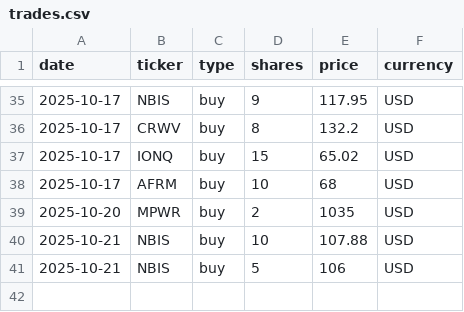
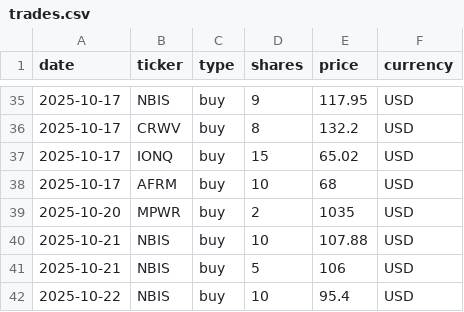
Before and after one commit to hayatonn/family_portfolio, a CSV file: portfolio/trades.csv, drawn as a sheet; only a part is shown, gaps mark what is left out.

Commit message:
Update trades.csv

```diff
--- a/portfolio/trades.csv
+++ b/portfolio/trades.csv
@@ -41 +41,2 @@
 2025-10-21,NBIS,buy,5,106,USD
+2025-10-22,NBIS,buy,10,95.4,USD
```
